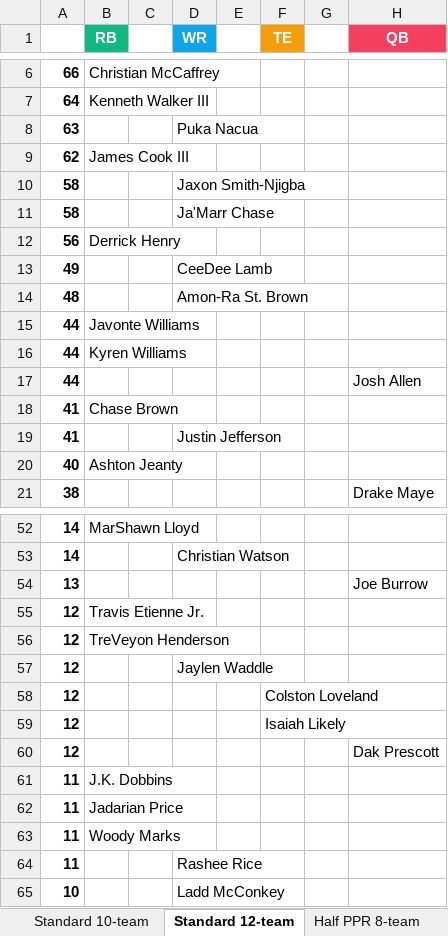
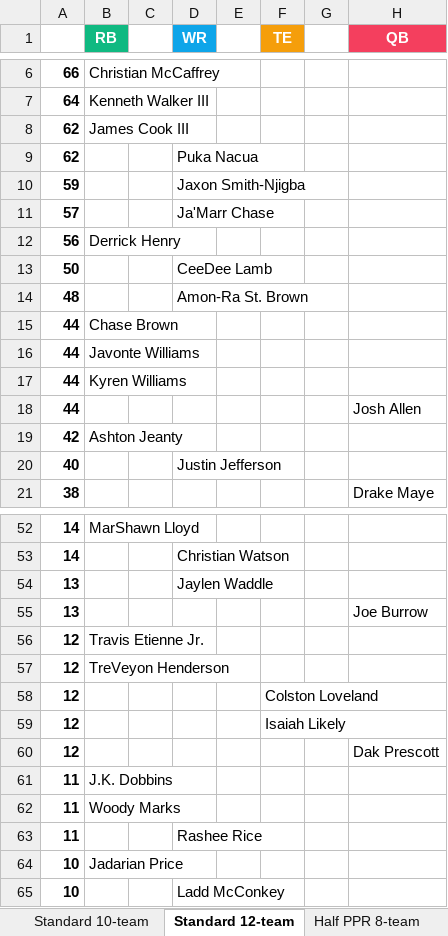
Before and after one commit to seoularpro/OddsVis, an Excel workbook: TradeValueSheets/TradeValues_AllCombinations.xlsx, sheet Standard 12-team, drawn as a sheet; only a part is shown, gaps mark what is left out; values as stored, in another font and other column widths than the file's, no borders; removed rows and columns are numbered as before the commit, all else as after; the diff covers the shown part only; the diff names each change by its address in the sheet, - before the commit and + after, or states it on an @@ line.

```diff
--- a/TradeValueSheets/TradeValues_AllCombinations.xlsx (sheet Standard 12-team)
+++ b/TradeValueSheets/TradeValues_AllCombinations.xlsx (sheet Standard 12-team)
-row 8: 63 |  |  | Puka Nacua
-row 10: 58 |  |  | Jaxon Smith-Njigba
-row 11: 58 |  |  | Ja'Marr Chase
+row 9: 62 |  |  | Puka Nacua
+row 10: 59 |  |  | Jaxon Smith-Njigba
+row 11: 57 |  |  | Ja'Marr Chase
-A13: 49
+A13: 50
+row 15: 44 | Chase Brown
-row 18: 41 | Chase Brown
-row 19: 41 |  |  | Justin Jefferson
+row 19: 42 | Ashton Jeanty
-B20 (RB): Ashton Jeanty
+B20 (RB): (empty)
-D20 (WR): (empty)
+D20 (WR): Justin Jefferson
+row 54: 13 |  |  | Jaylen Waddle
-row 57: 12 |  |  | Jaylen Waddle
-row 62: 11 | Jadarian Price
+row 64: 10 | Jadarian Price
```
Also changed, not shown: 4 added rows, 4 removed rows and 3 edited cells elsewhere in this sheet, sheet Full PPR 10-team, sheet Standard 10-team, sheet Half PPR 12-team, sheet Half PPR 8-team, sheet Standard 8-team, sheet Full PPR 8-team, 2 more sheets, TradeValueSheets/TradeValues_FullPPR_10team.xlsx, TradeValueSheets/TradeValues_FullPPR_12team.xlsx, 18 other files.
